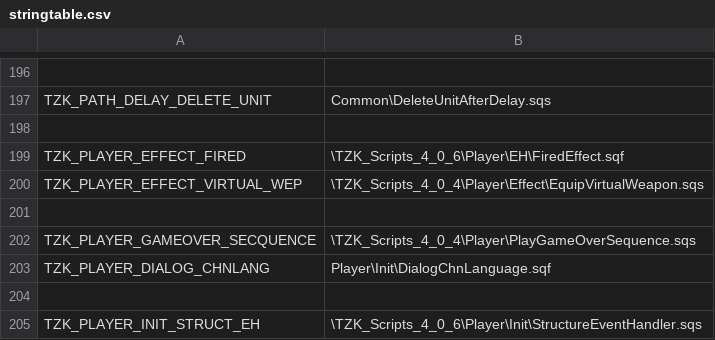
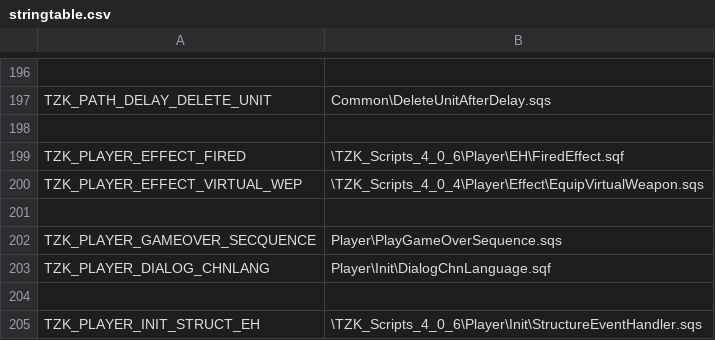
Before and after one commit to TZKdeveloperIF/Project-TZK-Since2.12, a CSV file: MPMissions/General Scripts in Mission/stringtable.csv, drawn as a sheet; only a part is shown, gaps mark what is left out.

```diff
--- a/MPMissions/General Scripts in Mission/stringtable.csv
+++ b/MPMissions/General Scripts in Mission/stringtable.csv
@@ -201,3 +201,3 @@ TZK_PLAYER_EFFECT_VIRTUAL_WEP, "\TZK_Scripts_4_0_4\Player\Effect\EquipVirtualWea
 
-TZK_PLAYER_GAMEOVER_SECQUENCE, "\TZK_Scripts_4_0_4\Player\PlayGameOverSequence.sqs"
+TZK_PLAYER_GAMEOVER_SECQUENCE, "Player\PlayGameOverSequence.sqs"
 TZK_PLAYER_DIALOG_CHNLANG, "Player\Init\DialogChnLanguage.sqf"
```
Also changed, not shown: 4 other files.
